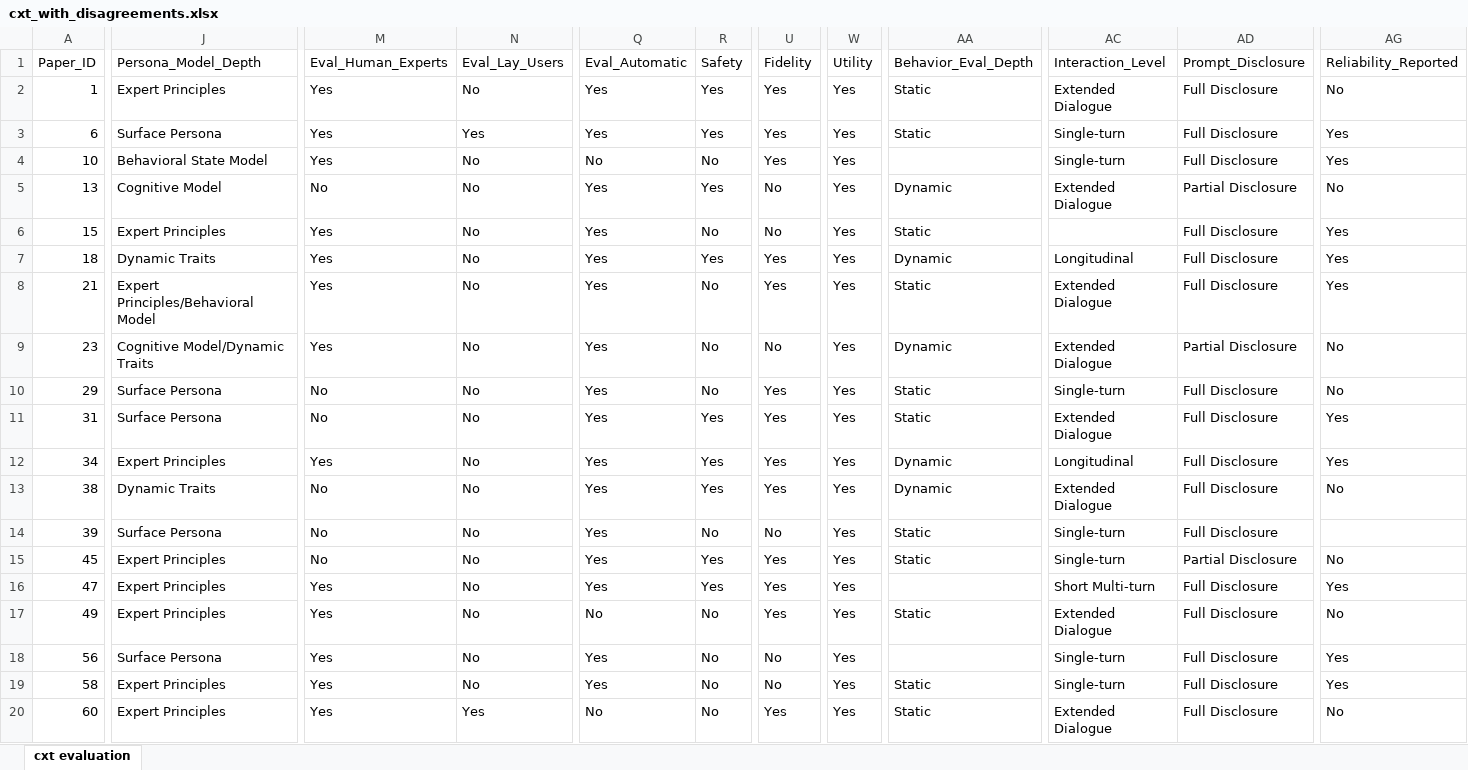
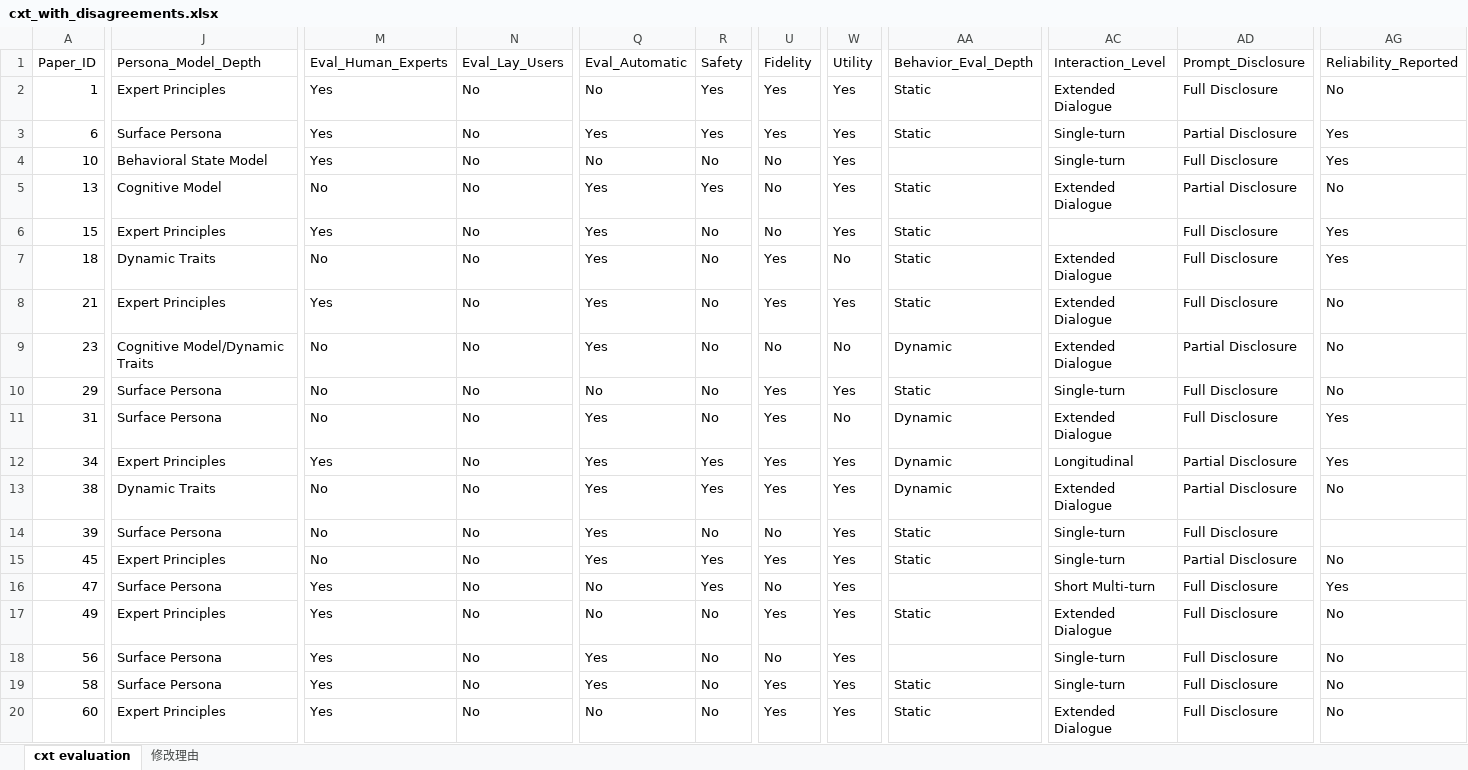
Before and after one commit to HandyWote/LLM-Evaluation, an Excel workbook: compare/cxt_with_disagreements.xlsx, sheet cxt evaluation, drawn as a sheet; only a part is shown, gaps mark what is left out; values as stored, in another font and other column widths than the file's, no cell formats; the diff covers the shown part only; the diff names each change by its address in the sheet, - before the commit and + after, or states it on an @@ line.

Commit message:
sync: apply 220 disagreement corrections to xlsx with red highlights
Sync corrected values from disagreement_cn.csv to cxt_with_disagreements.xlsx.
Modified cells are highlighted in red. Sheet2 "修改理由" contains all 220
modification reasons with old/new values for traceability.

```diff
--- a/compare/cxt_with_disagreements.xlsx (sheet cxt evaluation)
+++ b/compare/cxt_with_disagreements.xlsx (sheet cxt evaluation)
+sheet tab: 修改理由
-Q2: Yes
+Q2: No
-N3: Yes
+N3: No
-AD3: Full Disclosure
+AD3: Partial Disclosure
-U4: Yes
+U4: No
-AA5: Dynamic
+AA5: Static
-M7: Yes
+M7: No
-R7: Yes
+R7: No
-W7: Yes
+W7: No
-AA7: Dynamic
+AA7: Static
-AC7: Longitudinal
+AC7: Extended Dialogue
-J8: Expert Principles/Behavioral Model
+J8: Expert Principles
-AG8: Yes
+AG8: No
-M9: Yes
+M9: No
-W9: Yes
+W9: No
-Q10: Yes
+Q10: No
-R11: Yes
+R11: No
-W11: Yes
+W11: No
-AA11: Static
+AA11: Dynamic
-AD12:AD13: Full Disclosure
+AD12:AD13: Partial Disclosure
-J16: Expert Principles
+J16: Surface Persona
-Q16: Yes
+Q16: No
-U16: Yes
+U16: No
-AG18:AG19: Yes
+AG18:AG19: No
-J19: Expert Principles
+J19: Surface Persona
-U19: No
+U19: Yes
-N20: Yes
+N20: No
```
Also changed, not shown: 138 edited cells elsewhere in this sheet, cell formats, 7 other files.
